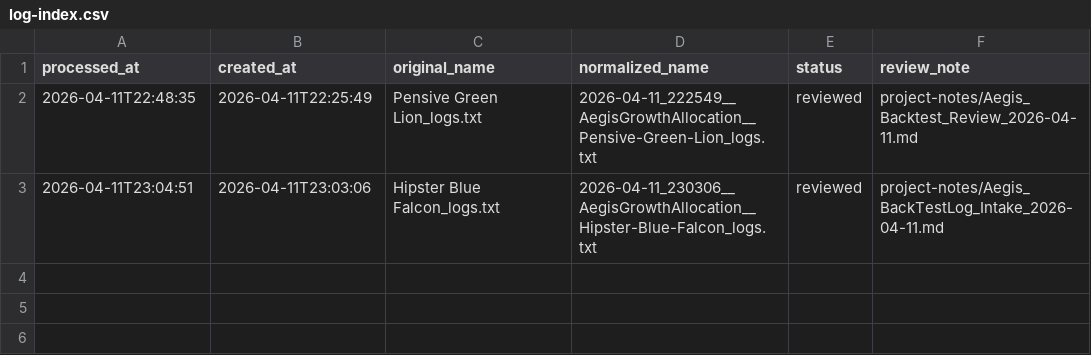
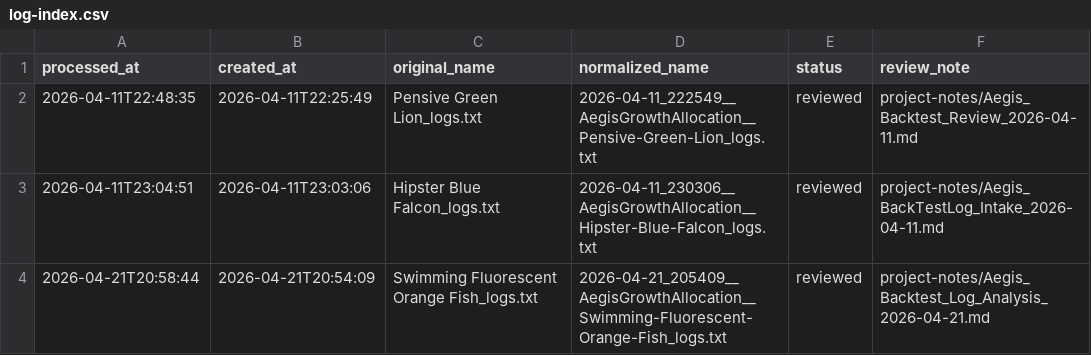
Before and after one commit to beancurd1982/Lean, a CSV file: Algorithm.CSharp/MyAlgorithms/AegisGrowthAllocation/BackTestLogs/log-index.csv, drawn as a sheet.

Commit message:
docs: record Aegis warning analysis and fix plan

```diff
--- a/Algorithm.CSharp/MyAlgorithms/AegisGrowthAllocation/BackTestLogs/log-index.csv
+++ b/Algorithm.CSharp/MyAlgorithms/AegisGrowthAllocation/BackTestLogs/log-index.csv
@@ -3 +3,2 @@
 "2026-04-11T23:04:51","2026-04-11T23:03:06","Hipster Blue Falcon_logs.txt","2026-04-11_230306__AegisGrowthAllocation__Hipster-Blue-Falcon_logs.txt","reviewed","project-notes/Aegis_BackTestLog_Intake_2026-04-11.md"
+"2026-04-21T20:58:44","2026-04-21T20:54:09","Swimming Fluorescent Orange Fish_logs.txt","2026-04-21_205409__AegisGrowthAllocation__Swimming-Fluorescent-Orange-Fish_logs.txt","reviewed","project-notes/Aegis_Backtest_Log_Analysis_2026-04-21.md"
```
Also changed, not shown: 5 other files.
